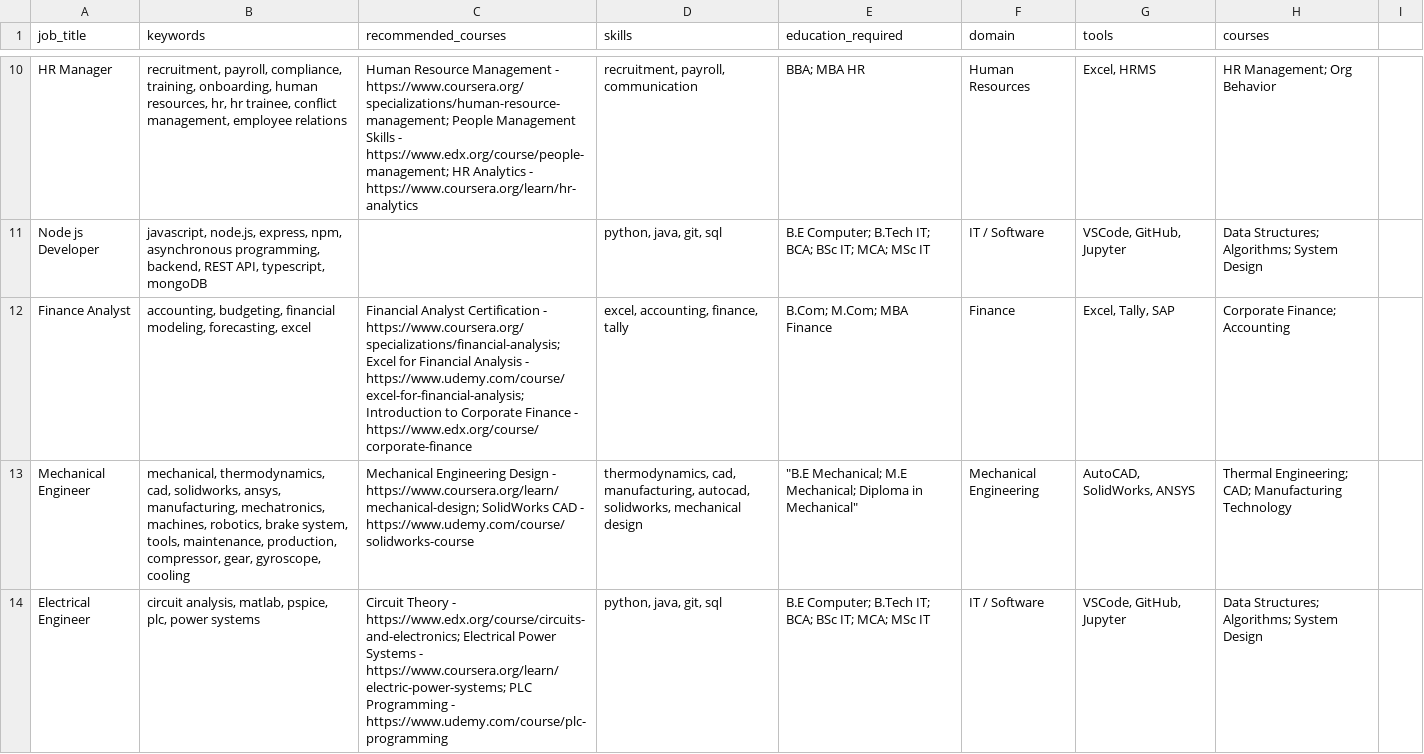
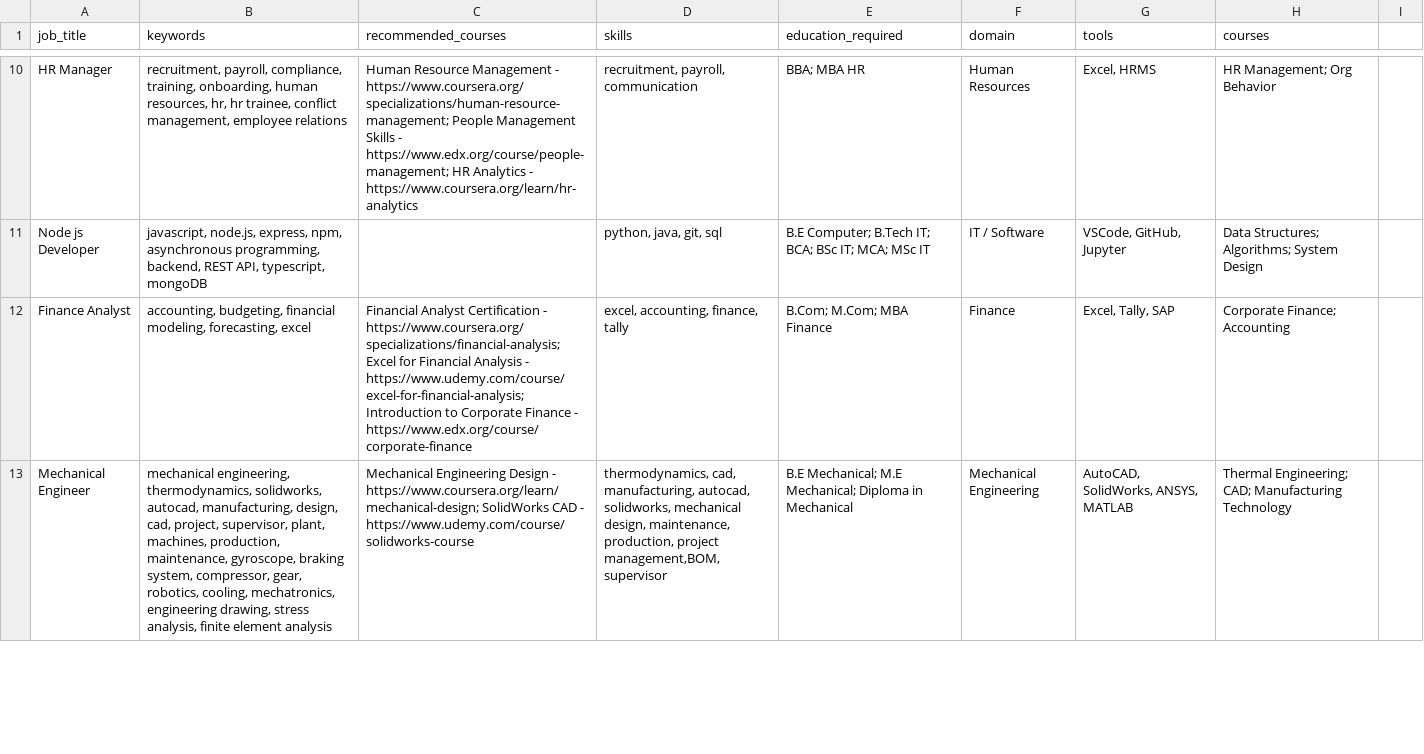
Before and after one commit to Sahil758-cell/Resume_parser, a CSV file: job_knowledge_base.csv, drawn as a sheet; only a part is shown, gaps mark what is left out; removed rows and columns are numbered as before the commit, all else as after; the diff covers the shown part only; the diff names each change by its address in the sheet, - before the commit and + after, or states it on an @@ line.

```diff
--- a/job_knowledge_base.csv
+++ b/job_knowledge_base.csv
-B13 (keywords): mechanical, thermodynamics, cad, solidworks, ansys, manufacturing, mechatronics, machines, robotics, brake system, tools, maintenance, production, compressor, gear, gyroscope, cooling
+B13 (keywords): mechanical engineering, thermodynamics, solidworks, autocad, manufacturing, design, cad, project, supervisor, plant, machines, production, maintenance, gyroscope, braking system, compressor, gear, robotics, cooling, mechatronics, engineering drawing, stress analysis, finite element analysis
-D13 (skills): …solidworks, mechanical design
+D13 (skills): …solidworks, mechanical design, maintenance, production, project management,BOM, supervisor
-E13 (education_required): "B.E Mechanical; M.E Mechanical; Diploma in Mechanical"
+E13 (education_required): B.E Mechanical; M.E Mechanical; Diploma in Mechanical
-G13 (tools): AutoCAD, SolidWorks, ANSYS
+G13 (tools): AutoCAD, SolidWorks, ANSYS, MATLAB
-row 14: Electrical Engineer | circuit analysis, matlab, pspice, plc, power systems | Circuit Theory - https://www.edx.org/course/circuits-and-electronics; Electrical Power Systems - https://www.coursera.org/learn/electric-power-systems; PLC Programming - https://www.udemy.com/course/plc-programming | python, java, git, sql | B.E Computer; B.Tech IT; BCA; BSc IT; MCA; MSc IT | IT / Software | VSCode, GitHub, Jupyter | Data Structures; Algorithms; System Design
```
Also changed, not shown: 2 added rows and 1 removed row elsewhere in this file, 7 other files.
